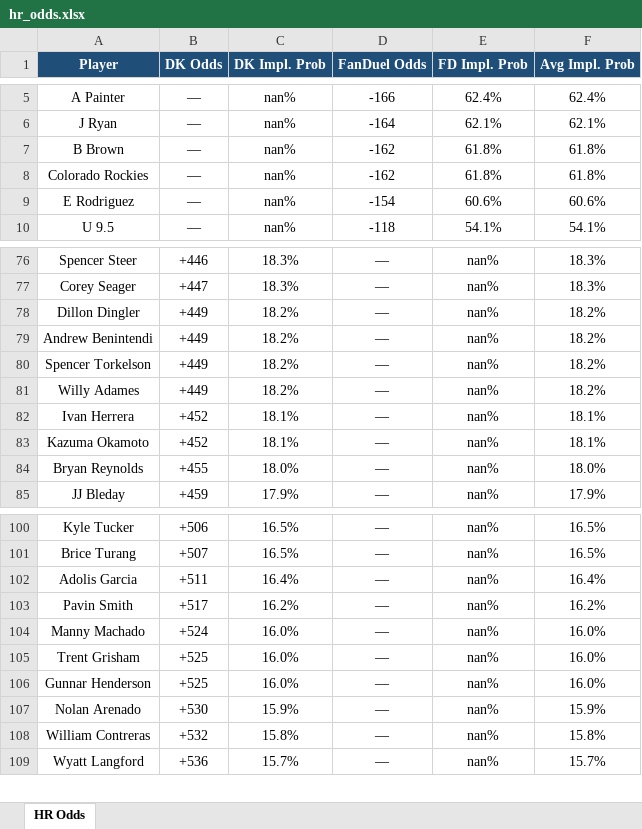
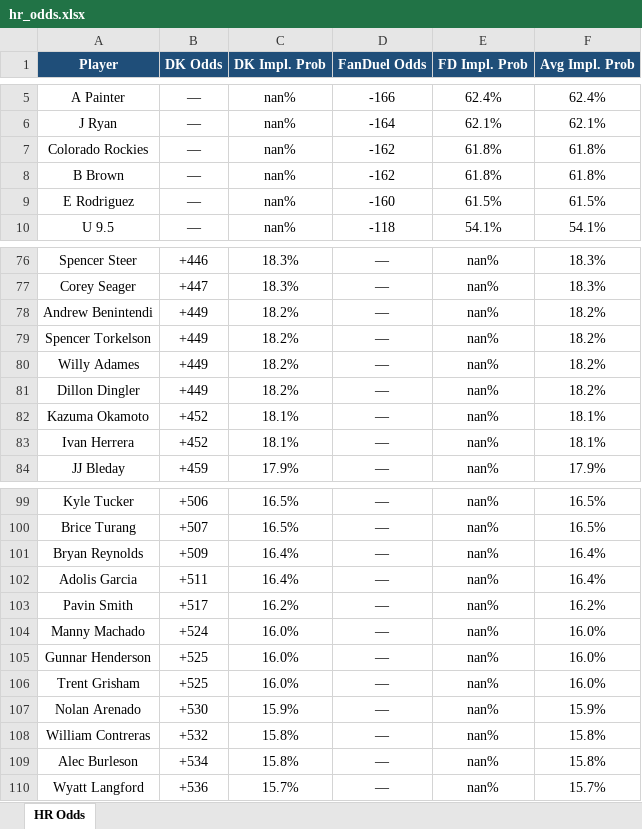
Before and after one commit to kornbergercharles-prog/HR-Odds-Scraper, an Excel workbook: hr_odds.xlsx, sheet HR Odds, drawn as a sheet; only a part is shown, gaps mark what is left out; values as stored, in another font and other column widths than the file's, no borders; removed rows and columns are numbered as before the commit, all else as after; the diff covers the shown part only; the diff names each change by its address in the sheet, - before the commit and + after, or states it on an @@ line.

```diff
--- a/hr_odds.xlsx (sheet HR Odds)
+++ b/hr_odds.xlsx (sheet HR Odds)
@@ row 8 moved to row 7: Colorado Rockies @@
-D9 (FanDuel Odds): -154
+D9 (FanDuel Odds): -160
-E9 (FD Impl. Prob): 60.6%
+E9 (FD Impl. Prob): 61.5%
-F9 (Avg Impl. Prob): 60.6%
+F9 (Avg Impl. Prob): 61.5%
@@ row 78 moved to row 81: Dillon Dingler @@
@@ row 83 moved to row 82: Kazuma Okamoto @@
-row 84: Bryan Reynolds | +455 | 18.0% | — | nan% | 18.0%
+row 101: Bryan Reynolds | +509 | 16.4% | — | nan% | 16.4%
@@ row 106 moved to row 105: Gunnar Henderson @@
+row 109: Alec Burleson | +534 | 15.8% | — | nan% | 15.8%
```
Also changed, not shown: 14 added rows, 15 removed rows, 47 moved rows and 9 edited cells elsewhere in this sheet, 2 other files.
